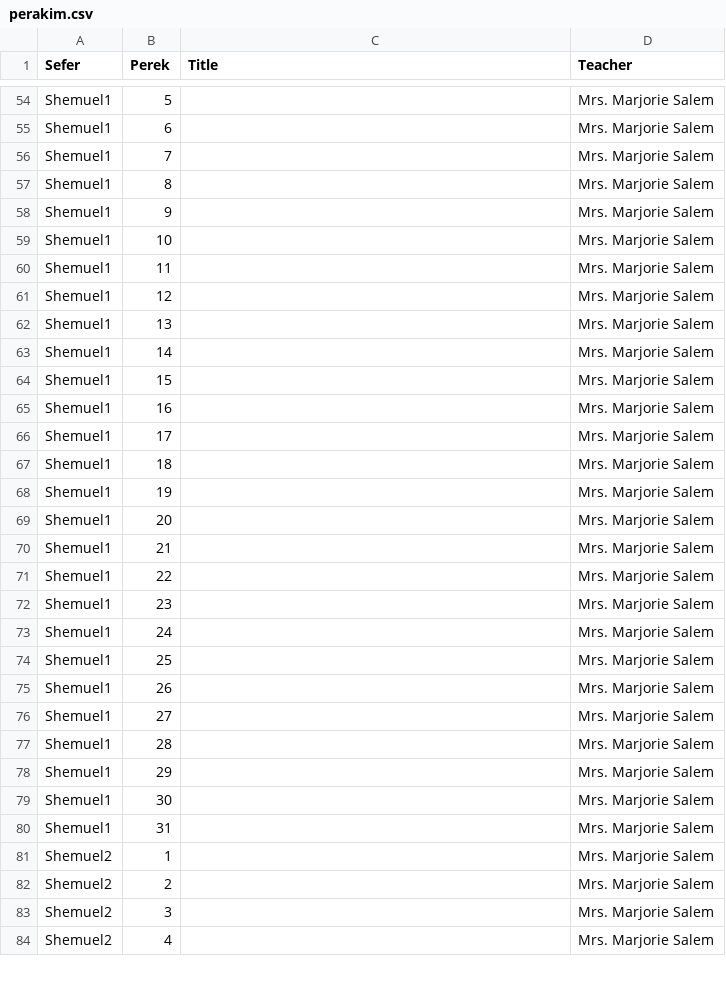
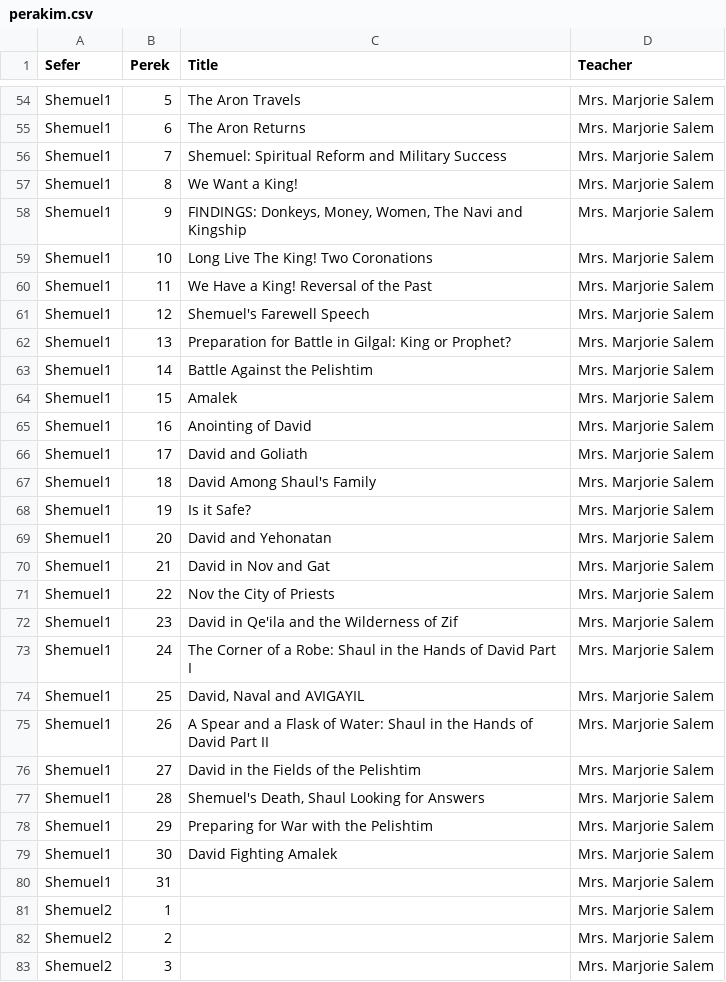
Before and after one commit to tanach-study/scripts, a CSV file: updatingDB/perakim.csv, drawn as a sheet; only a part is shown, gaps mark what is left out; the shorter side is filled out with more unchanged rows; the diff covers the shown part only; the diff names each change by its address in the sheet, - before the commit and + after, or states it on an @@ line.

```diff
--- a/updatingDB/perakim.csv
+++ b/updatingDB/perakim.csv
-C54 (Title): (empty)
+C54 (Title): The Aron Travels
-C55 (Title): (empty)
+C55 (Title): The Aron Returns
-C56 (Title): (empty)
+C56 (Title): Shemuel: Spiritual Reform and Military Success
-C57 (Title): (empty)
+C57 (Title): We Want a King!
-C58 (Title): (empty)
+C58 (Title): FINDINGS: Donkeys, Money, Women, The Navi and Kingship
-C59 (Title): (empty)
+C59 (Title): Long Live The King! Two Coronations
-C60 (Title): (empty)
+C60 (Title): We Have a King! Reversal of the Past
-C61 (Title): (empty)
+C61 (Title): Shemuel's Farewell Speech
-C62 (Title): (empty)
+C62 (Title): Preparation for Battle in Gilgal: King or Prophet?
-C63 (Title): (empty)
+C63 (Title): Battle Against the Pelishtim
-C64 (Title): (empty)
+C64 (Title): Amalek
-C65 (Title): (empty)
+C65 (Title): Anointing of David
-C66 (Title): (empty)
+C66 (Title): David and Goliath
-C67 (Title): (empty)
+C67 (Title): David Among Shaul's Family
-C68 (Title): (empty)
+C68 (Title): Is it Safe?
-C69 (Title): (empty)
+C69 (Title): David and Yehonatan
-C70 (Title): (empty)
+C70 (Title): David in Nov and Gat
-C71 (Title): (empty)
+C71 (Title): Nov the City of Priests
-C72 (Title): (empty)
+C72 (Title): David in Qe'ila and the Wilderness of Zif
-C73 (Title): (empty)
+C73 (Title): The Corner of a Robe: Shaul in the Hands of David Part I
-C74 (Title): (empty)
+C74 (Title): David, Naval and AVIGAYIL
-C75 (Title): (empty)
+C75 (Title): A Spear and a Flask of Water: Shaul in the Hands of David Part II
-C76 (Title): (empty)
+C76 (Title): David in the Fields of the Pelishtim
-C77 (Title): (empty)
+C77 (Title): Shemuel's Death, Shaul Looking for Answers
-C78 (Title): (empty)
+C78 (Title): Preparing for War with the Pelishtim
-C79 (Title): (empty)
+C79 (Title): David Fighting Amalek
```
Also changed, not shown: 67 edited cells elsewhere in this file, 1 other file.
